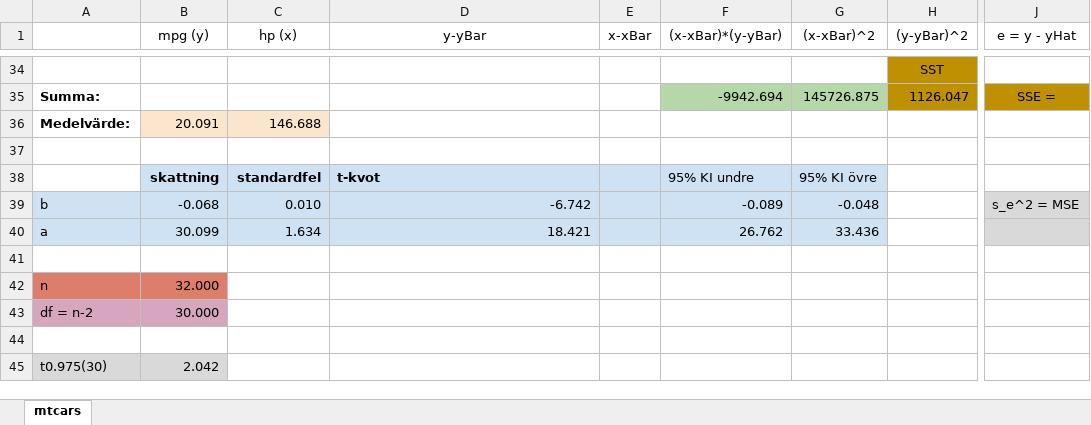
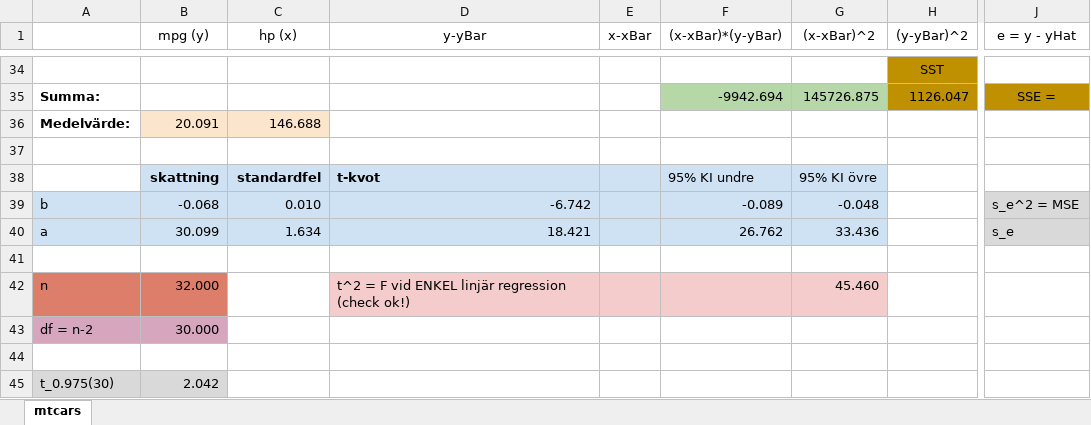
Before and after one commit to mattiasvillani/Regression, an Excel workbook: Misc/CarsSimpleReg.xlsx, sheet mtcars, drawn as a sheet; only a part is shown, gaps mark what is left out; values as stored, in another font and other column widths than the file's, no borders; charts and pictures not drawn; the diff names each change by its address in the sheet, - before the commit and + after, or states it on an @@ line.

```diff
--- a/Misc/CarsSimpleReg.xlsx (sheet mtcars)
+++ b/Misc/CarsSimpleReg.xlsx (sheet mtcars)
-J40 (e = y - yHat): (empty)
+J40 (e = y - yHat): s_e
-D42 (y-yBar): (empty)
+D42 (y-yBar): t^2 = F vid ENKEL linjär regression (check ok!)
-D42:G42 fill: none
+D42:G42 fill: #F4CCCC
-G42 ((x-xBar)^2): (empty)
+G42 ((x-xBar)^2): 45.460
-A45: t0.975(30)
+A45: t_0.975(30)
```
Also changed, not shown: charts or pictures.
